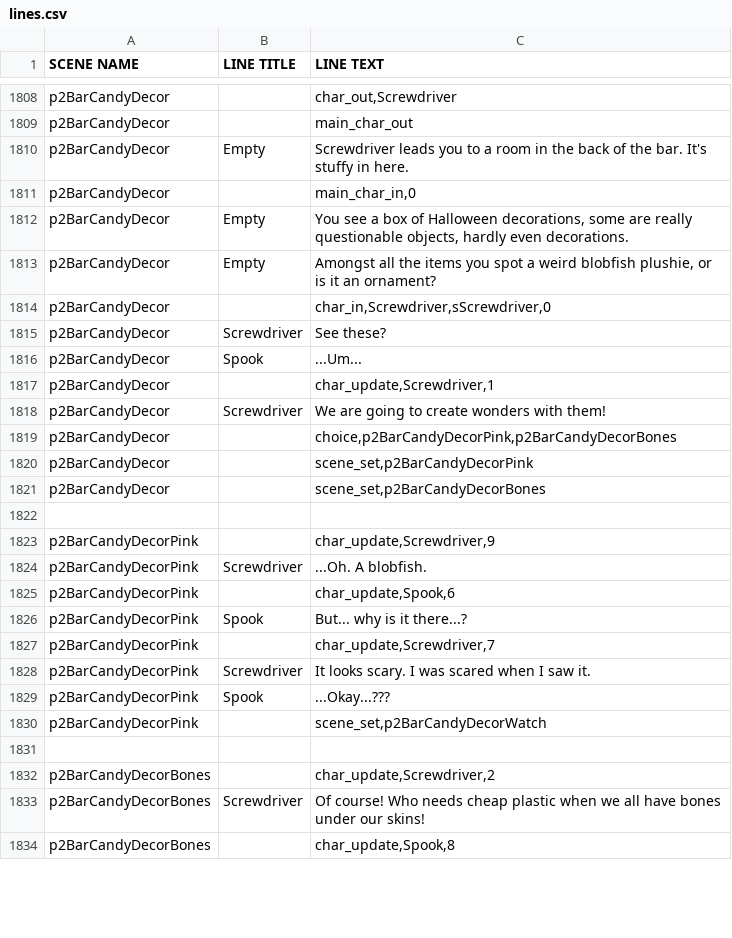
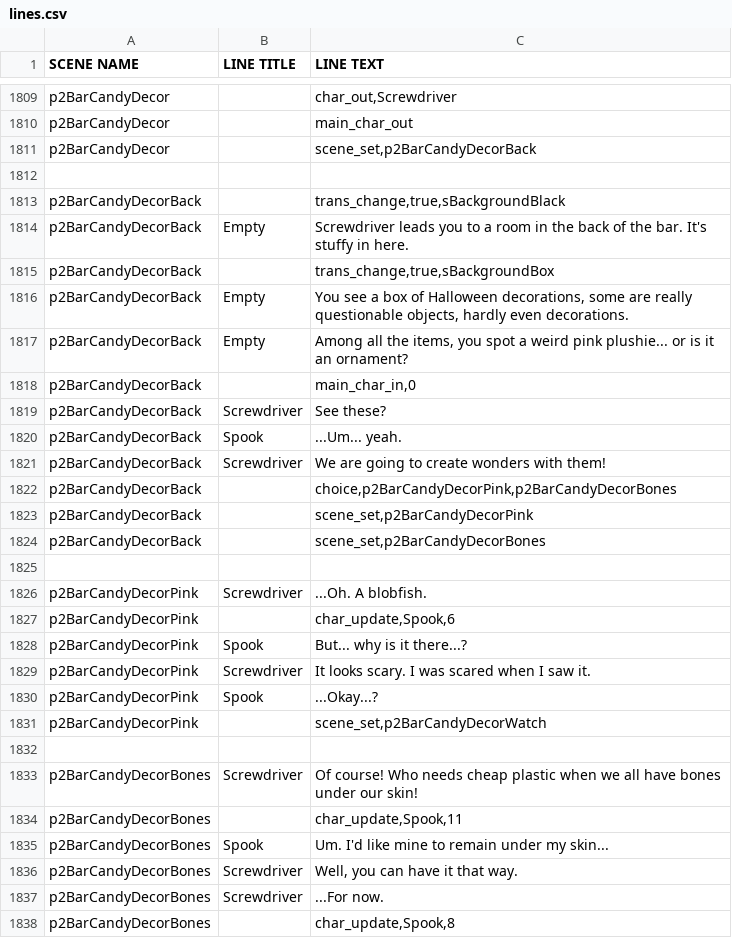
Before and after one commit to kazak29/Spooktober_2026_GameJam, a CSV file: datafiles/lines.csv, drawn as a sheet; only a part is shown, gaps mark what is left out; the diff covers the shown part only.

```diff
--- a/datafiles/lines.csv
+++ b/datafiles/lines.csv
@@ -1809,16 +1810,17 @@ p2BarCandyDecor,,"char_out,Screwdriver"
 p2BarCandyDecor,,main_char_out
-p2BarCandyDecor,Empty,Screwdriver leads you to a room in the back of the bar. It's stuffy in here.
-p2BarCandyDecor,,"main_char_in,0"
-p2BarCandyDecor,Empty,"You see a box of Halloween decorations, some are really questionable objects, hardly even decorations."
-p2BarCandyDecor,Empty,"Amongst all the items you spot a weird blobfish plushie, or is it an ornament?"
-p2BarCandyDecor,,"char_in,Screwdriver,sScrewdriver,0"
-p2BarCandyDecor,Screwdriver,See these?
-p2BarCandyDecor,Spook,...Um...
-p2BarCandyDecor,,"char_update,Screwdriver,1"
-p2BarCandyDecor,Screwdriver,We are going to create wonders with them!
-p2BarCandyDecor,,"choice,p2BarCandyDecorPink,p2BarCandyDecorBones"
-p2BarCandyDecor,,"scene_set,p2BarCandyDecorPink"
-p2BarCandyDecor,,"scene_set,p2BarCandyDecorBones"
+p2BarCandyDecor,,"scene_set,p2BarCandyDecorBack"
 ,,
-p2BarCandyDecorPink,,"char_update,Screwdriver,9"
+p2BarCandyDecorBack,,"trans_change,true,sBackgroundBlack"
+p2BarCandyDecorBack,Empty,Screwdriver leads you to a room in the back of the bar. It's stuffy in here.
+p2BarCandyDecorBack,,"trans_change,true,sBackgroundBox"
+p2BarCandyDecorBack,Empty,"You see a box of Halloween decorations, some are really questionable objects, hardly even decorations."
+p2BarCandyDecorBack,Empty,"Among all the items, you spot a weird pink plushie... or is it an ornament?"
+p2BarCandyDecorBack,,"main_char_in,0"
+p2BarCandyDecorBack,Screwdriver,See these?
+p2BarCandyDecorBack,Spook,...Um... yeah.
+p2BarCandyDecorBack,Screwdriver,We are going to create wonders with them!
+p2BarCandyDecorBack,,"choice,p2BarCandyDecorPink,p2BarCandyDecorBones"
+p2BarCandyDecorBack,,"scene_set,p2BarCandyDecorPink"
+p2BarCandyDecorBack,,"scene_set,p2BarCandyDecorBones"
+,,
 p2BarCandyDecorPink,Screwdriver,...Oh. A blobfish.
@@ -1826,9 +1828,11 @@ p2BarCandyDecorPink,,"char_update,Spook,6"
 p2BarCandyDecorPink,Spook,But... why is it there...?
-p2BarCandyDecorPink,,"char_update,Screwdriver,7"
 p2BarCandyDecorPink,Screwdriver,It looks scary. I was scared when I saw it.
-p2BarCandyDecorPink,Spook,...Okay...???
+p2BarCandyDecorPink,Spook,...Okay...?
 p2BarCandyDecorPink,,"scene_set,p2BarCandyDecorWatch"
 ,,
-p2BarCandyDecorBones,,"char_update,Screwdriver,2"
-p2BarCandyDecorBones,Screwdriver,Of course! Who needs cheap plastic when we all have bones under our skins!
+p2BarCandyDecorBones,Screwdriver,Of course! Who needs cheap plastic when we all have bones under our skin!
+p2BarCandyDecorBones,,"char_update,Spook,11"
+p2BarCandyDecorBones,Spook,Um. I'd like mine to remain under my skin...
+p2BarCandyDecorBones,Screwdriver,"Well, you can have it that way."
+p2BarCandyDecorBones,Screwdriver,...For now.
 p2BarCandyDecorBones,,"char_update,Spook,8"
```
Also changed, not shown: 13 added rows, 14 removed rows and 26 edited cells elsewhere in this file, datafiles/ui.csv, 4 other files.
